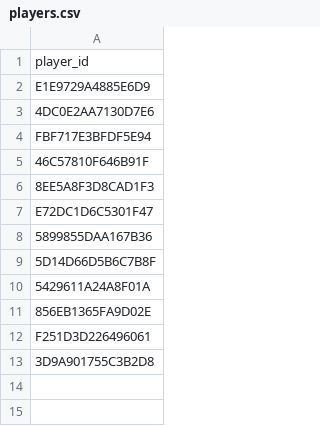
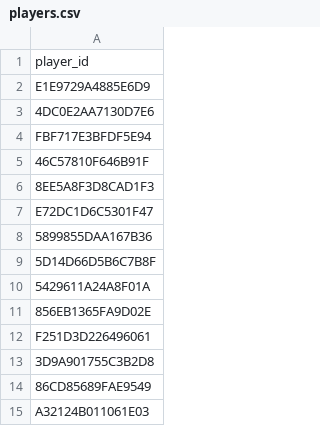
Before and after one commit to fr3ak2511/CS-Rewards-Bot, a CSV file: players.csv, drawn as a sheet; the diff names each change by its address in the sheet, - before the commit and + after, or states it on an @@ line.

Commit message:
Update players.csv

```diff
--- a/players.csv
+++ b/players.csv
+row 14: 86CD85689FAE9549
+row 15: A32124B011061E03
```
